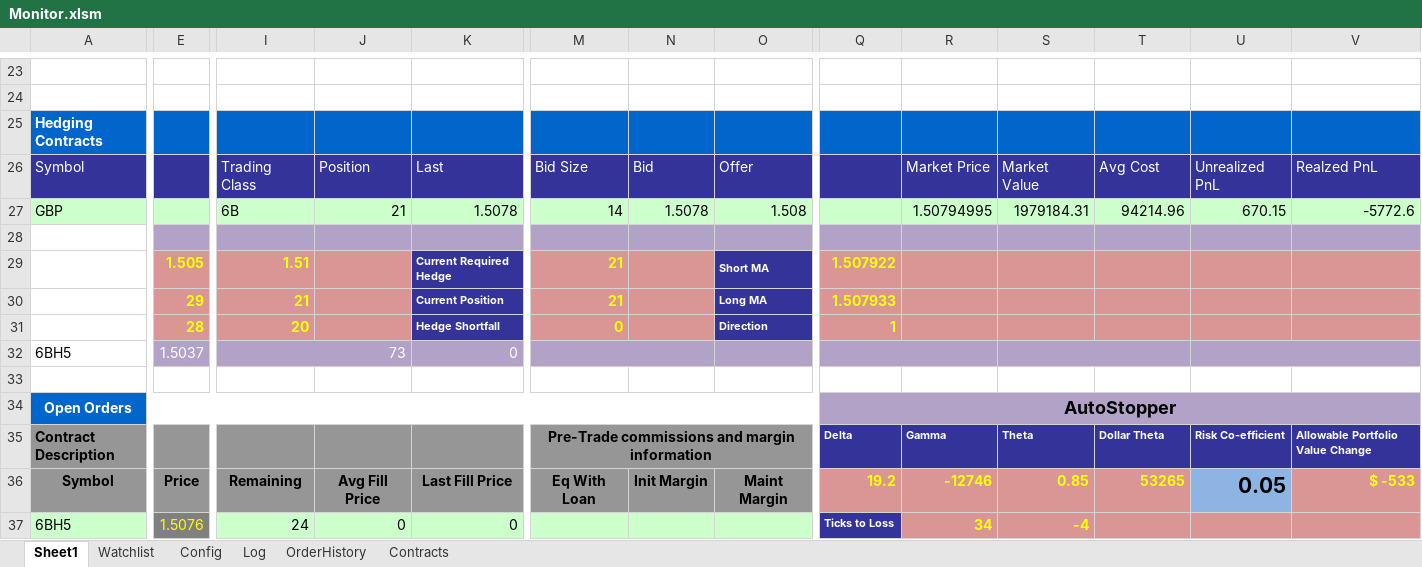
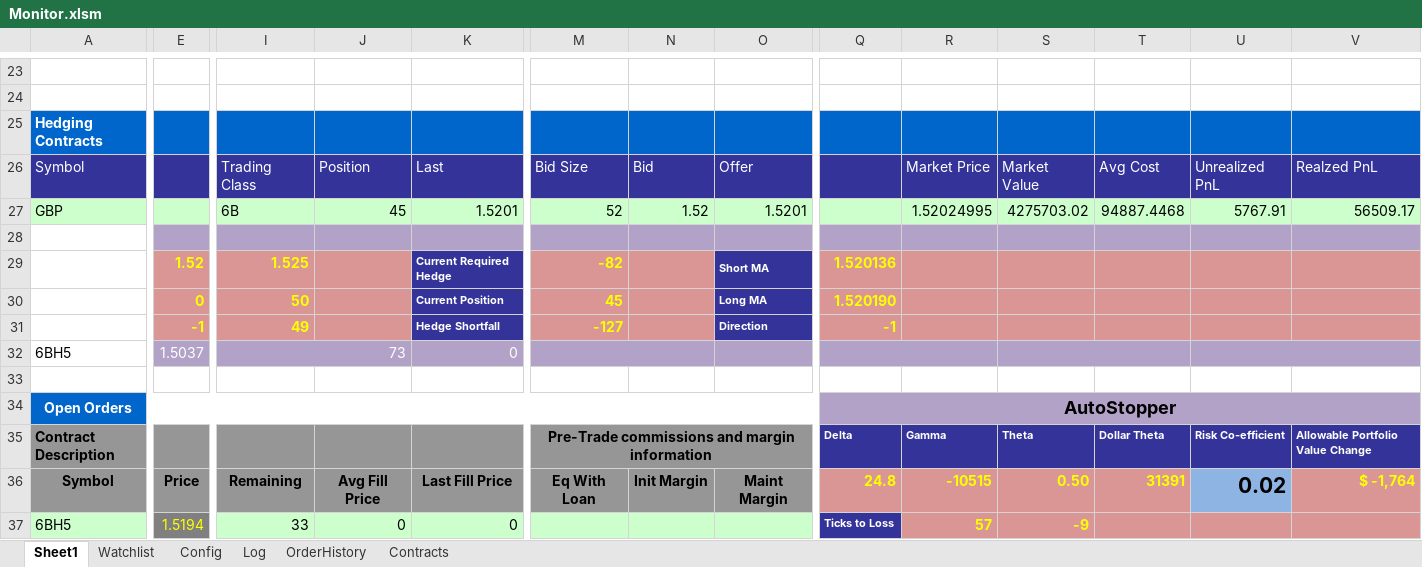
Before and after one commit to rssmith1/AFT-Production-Development, an Excel workbook: Monitor/Monitor.xlsm, sheet Sheet1, drawn as a sheet; only a part is shown, gaps mark what is left out; values as stored, in another font and other column widths than the file's, no borders; charts and pictures not drawn; removed rows and columns are numbered as before the commit, all else as after; rows hold the shown columns only; the diff covers the shown part only; the diff names each change by its address in the sheet, - before the commit and + after, or states it on an @@ line.

```diff
--- a/Monitor/Monitor.xlsm (sheet Sheet1)
+++ b/Monitor/Monitor.xlsm (sheet Sheet1)
-J27: 21
+J27: 45
-K27: 1.5078
+K27: 1.5201
-M27: 14
+M27: 52
-N27: 1.5078
+N27: 1.52
-O27: 1.508
+O27: 1.5201
-R27: 1.50794995
+R27: 1.52024995
-S27: 1979184.31
+S27: 4275703.02
-T27: 94214.96
+T27: 94887.4468
-U27: 670.15
+U27: 5767.91
-V27: -5772.6
+V27: 56509.17
-E29: 1.505
+E29: 1.52
-I29: 1.51
+I29: 1.525
-M29: 21
+M29: -82
-Q29: 1.507922
+Q29: 1.520136
-row 30:  | 29 | 21 |  | Current Position | 21 |  | Long MA | 1.507933
-row 31:  | 28 | 20 |  | Hedge Shortfall | 0 |  | Direction | 1
+row 30:  | 0 | 50 |  | Current Position | 45 |  | Long MA | 1.520190
+row 31:  | -1 | 49 |  | Hedge Shortfall | -127 |  | Direction | -1
-Q36: 19.2
+Q36: 24.8
-R36: -12746
+R36: -10515
-S36: 0.85
+S36: 0.50
-T36: 53265
+T36: 31391
-U36: 0.05
+U36: 0.02
-V36: $ -533
+V36: $ -1,764
-E37: 1.5076
+E37: 1.5194
-I37: 24
+I37: 33
-R37: 34
+R37: 57
-S37: -4
+S37: -9
```
Also changed, not shown: 17 added rows, 15 removed rows and 14 edited cells elsewhere in this sheet, sheet OrderHistory, sheet Log, sheet Config, charts or pictures.
